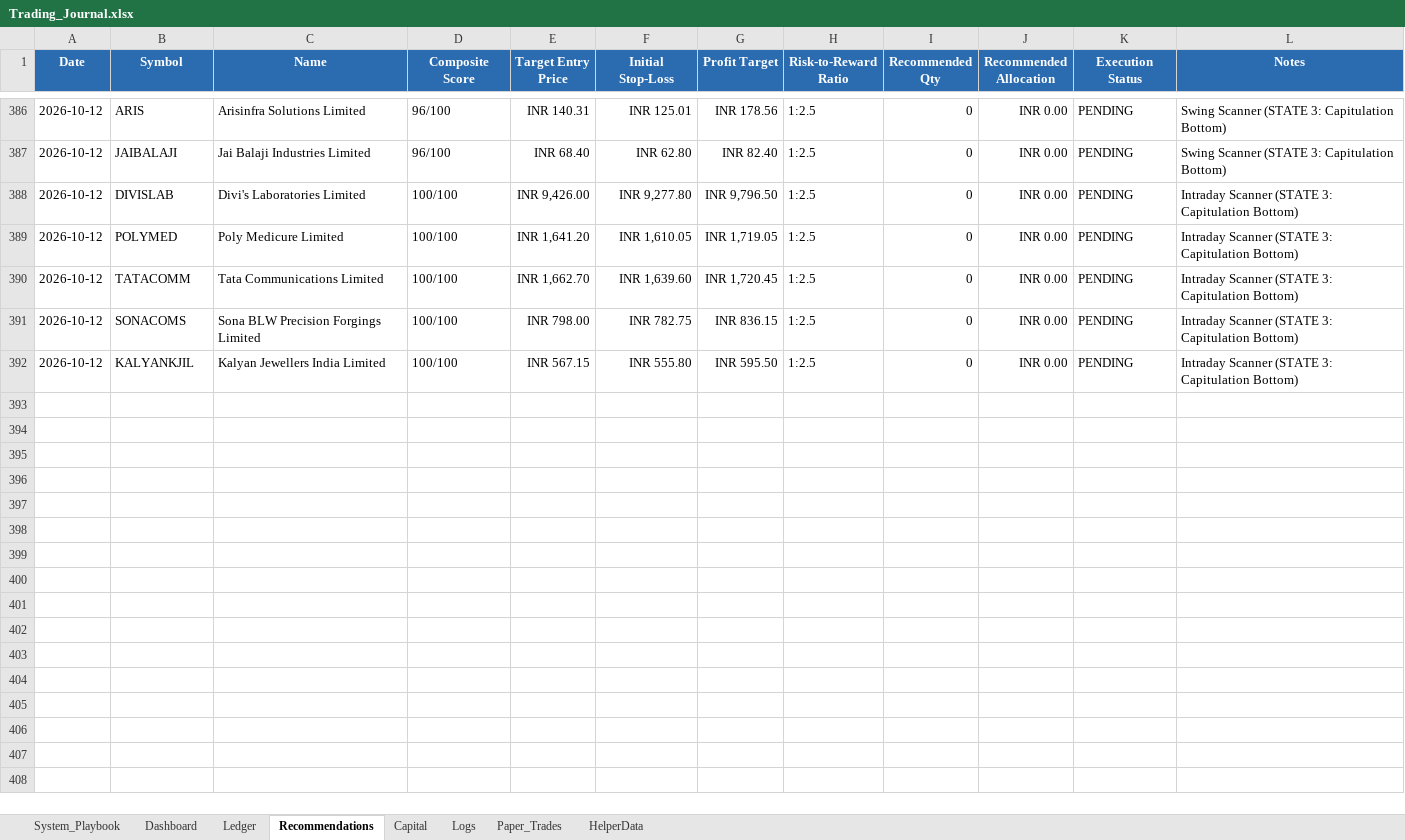
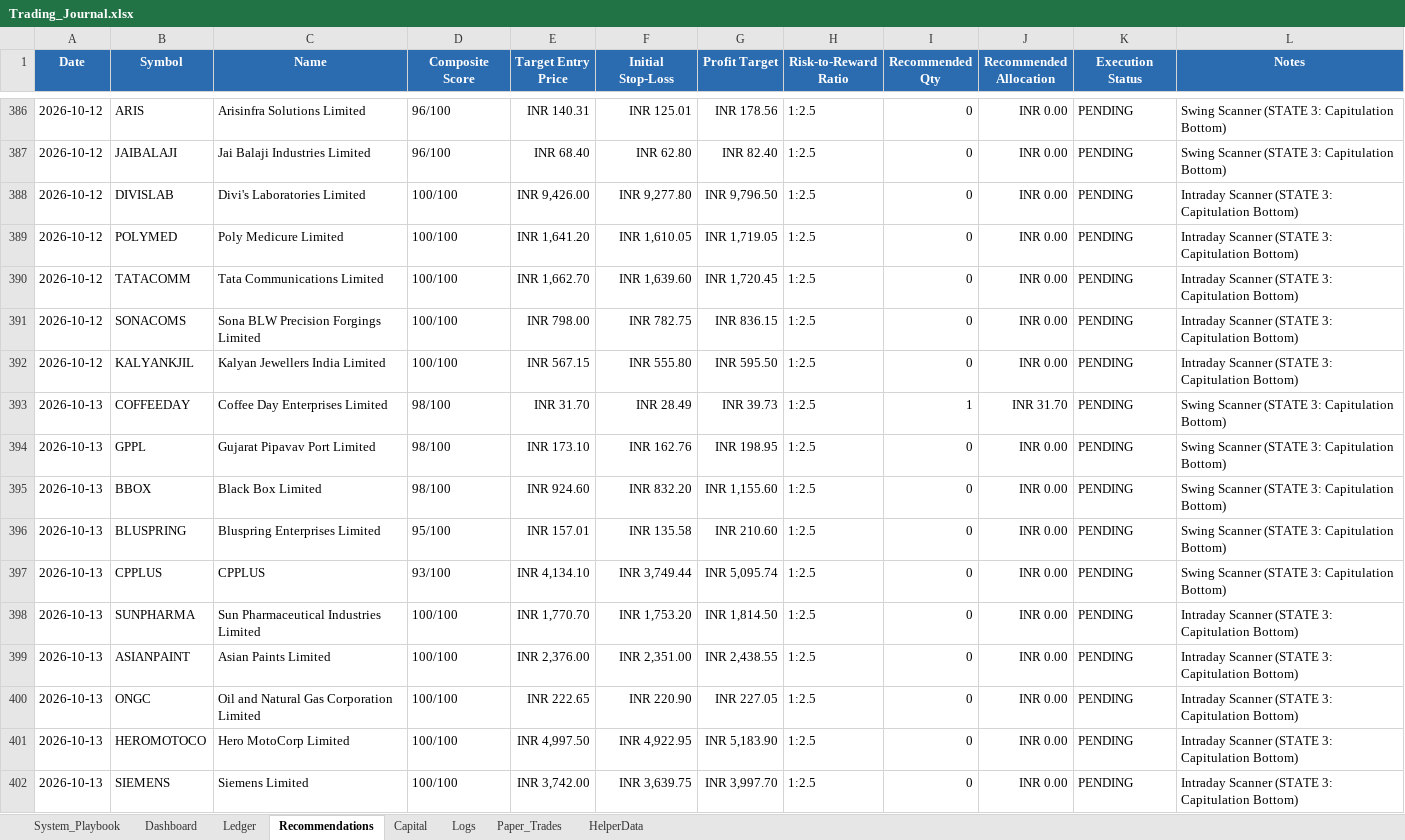
Before and after one commit to SyedTousifMasood/HalaalTrading, an Excel workbook: Trading_Journal.xlsx, sheet Recommendations, drawn as a sheet; only a part is shown, gaps mark what is left out; values as stored, in another font and other column widths than the file's, no borders; the diff names each change by its address in the sheet, - before the commit and + after, or states it on an @@ line.

```diff
--- a/Trading_Journal.xlsx (sheet Recommendations)
+++ b/Trading_Journal.xlsx (sheet Recommendations)
+row 393: 2026-10-13 | COFFEEDAY | Coffee Day Enterprises Limited | 98/100 | INR 31.70 | INR 28.49 | INR 39.73 | 1:2.5 | 1 | INR 31.70 | PENDING | Swing Scanner (STATE 3: Capitulation Bottom)
+row 394: 2026-10-13 | GPPL | Gujarat Pipavav Port Limited | 98/100 | INR 173.10 | INR 162.76 | INR 198.95 | 1:2.5 | 0 | INR 0.00 | PENDING | Swing Scanner (STATE 3: Capitulation Bottom)
+row 395: 2026-10-13 | BBOX | Black Box Limited | 98/100 | INR 924.60 | INR 832.20 | INR 1,155.60 | 1:2.5 | 0 | INR 0.00 | PENDING | Swing Scanner (STATE 3: Capitulation Bottom)
+row 396: 2026-10-13 | BLUSPRING | Bluspring Enterprises Limited | 95/100 | INR 157.01 | INR 135.58 | INR 210.60 | 1:2.5 | 0 | INR 0.00 | PENDING | Swing Scanner (STATE 3: Capitulation Bottom)
+row 397: 2026-10-13 | CPPLUS | CPPLUS | 93/100 | INR 4,134.10 | INR 3,749.44 | INR 5,095.74 | 1:2.5 | 0 | INR 0.00 | PENDING | Swing Scanner (STATE 3: Capitulation Bottom)
+row 398: 2026-10-13 | SUNPHARMA | Sun Pharmaceutical Industries Limited | 100/100 | INR 1,770.70 | INR 1,753.20 | INR 1,814.50 | 1:2.5 | 0 | INR 0.00 | PENDING | Intraday Scanner (STATE 3: Capitulation Bottom)
+row 399: 2026-10-13 | ASIANPAINT | Asian Paints Limited | 100/100 | INR 2,376.00 | INR 2,351.00 | INR 2,438.55 | 1:2.5 | 0 | INR 0.00 | PENDING | Intraday Scanner (STATE 3: Capitulation Bottom)
+row 400: 2026-10-13 | ONGC | Oil and Natural Gas Corporation Limited | 100/100 | INR 222.65 | INR 220.90 | INR 227.05 | 1:2.5 | 0 | INR 0.00 | PENDING | Intraday Scanner (STATE 3: Capitulation Bottom)
+row 401: 2026-10-13 | HEROMOTOCO | Hero MotoCorp Limited | 100/100 | INR 4,997.50 | INR 4,922.95 | INR 5,183.90 | 1:2.5 | 0 | INR 0.00 | PENDING | Intraday Scanner (STATE 3: Capitulation Bottom)
+row 402: 2026-10-13 | SIEMENS | Siemens Limited | 100/100 | INR 3,742.00 | INR 3,639.75 | INR 3,997.70 | 1:2.5 | 0 | INR 0.00 | PENDING | Intraday Scanner (STATE 3: Capitulation Bottom)
```
Also changed, not shown: sheet Dashboard, charts or pictures, 2 other files.
